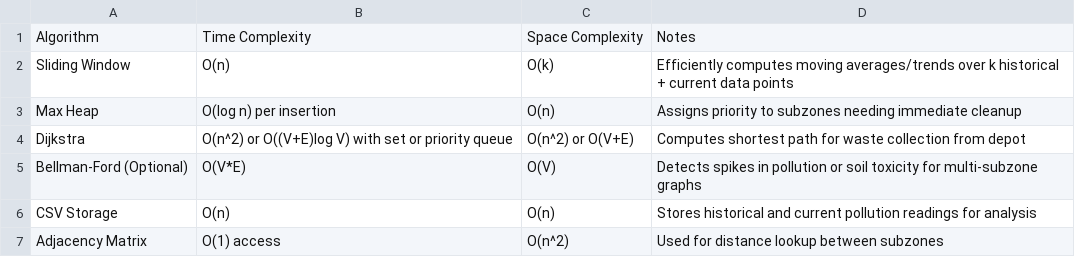
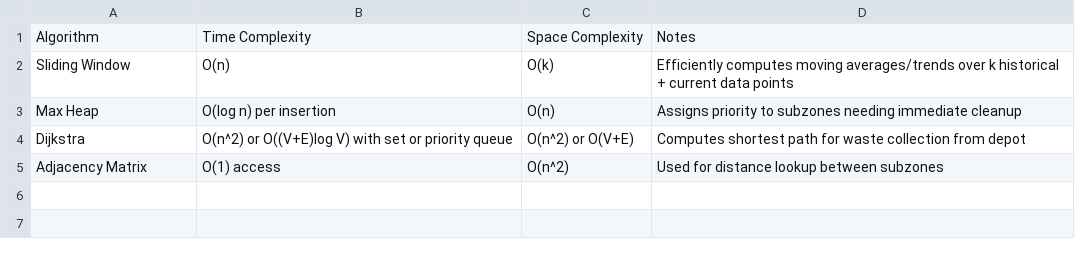
Before and after one commit to Vijayalaxmi-B-U/team9.github.io, a CSV file: Sunil/Pollution Moniter/Land/algorithms_efficiency2.csv, drawn as a sheet; the diff names each change by its address in the sheet, - before the commit and + after, or states it on an @@ line.

Commit message:
Update algorithms_efficiency2.csv

```diff
--- a/Sunil/Pollution Moniter/Land/algorithms_efficiency2.csv
+++ b/Sunil/Pollution Moniter/Land/algorithms_efficiency2.csv
-row 5: Bellman-Ford (Optional) | O(V*E) | O(V) | Detects spikes in pollution or soil toxicity for multi-subzone graphs
-row 6: CSV Storage | O(n) | O(n) | Stores historical and current pollution readings for analysis
```
